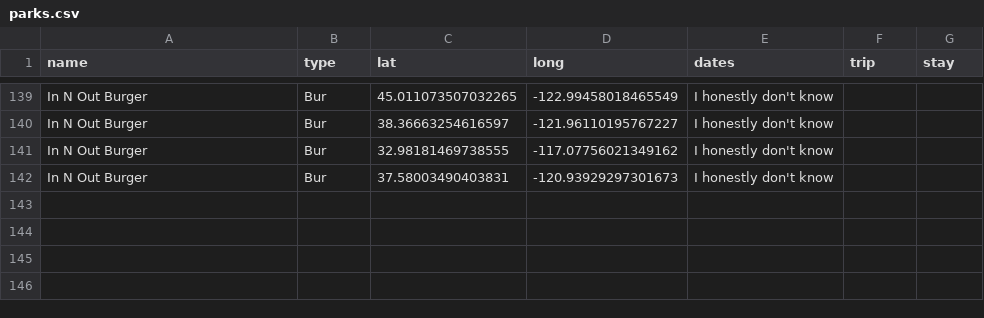
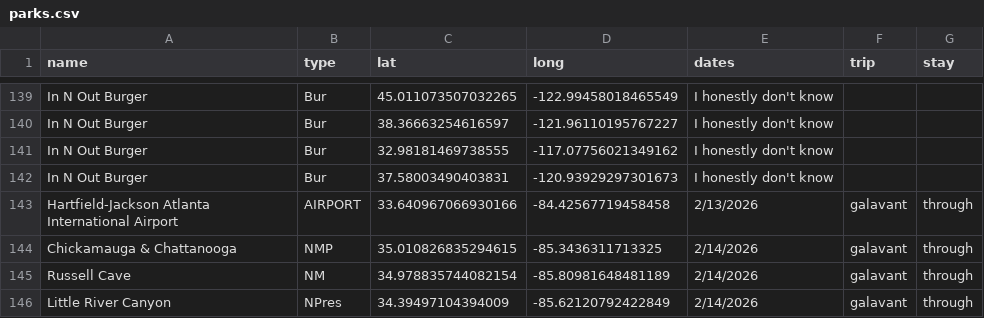
Before and after one commit to Tonypepproni/National-Park-Visitation, a CSV file: info/parks.csv, drawn as a sheet; only a part is shown, gaps mark what is left out.

```diff
--- a/info/parks.csv
+++ b/info/parks.csv
@@ -142 +142,5 @@ In N Out Burger,Bur,32.98181469738555, -117.07756021349162,I honestly don't know
 In N Out Burger,Bur,37.58003490403831, -120.93929297301673,I honestly don't know,,
+Hartfield-Jackson Atlanta International Airport,AIRPORT,33.640967066930166, -84.42567719458458,2/13/2026,galavant,through
+Chickamauga & Chattanooga,NMP,35.010826835294615, -85.3436311713325,2/14/2026,galavant,through
+Russell Cave,NM,34.978835744082154, -85.80981648481189,2/14/2026,galavant,through
+Little River Canyon,NPres,34.39497104394009, -85.62120792422849,2/14/2026,galavant,through
```
Also changed, not shown: info/native_sites.csv, 2 other files.
